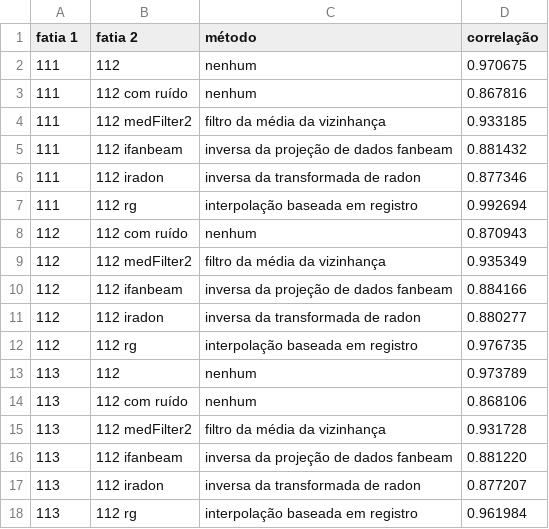
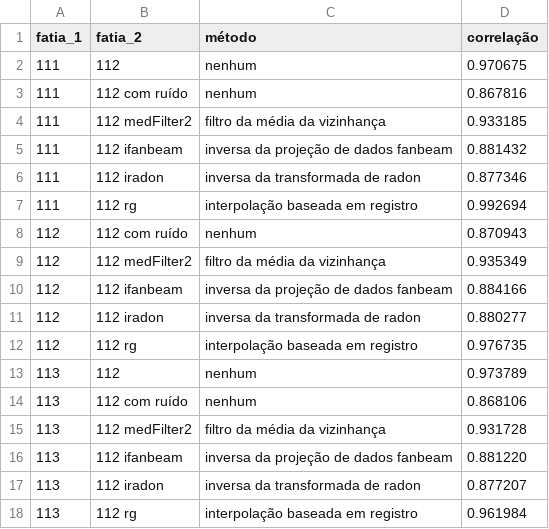
Before and after one commit to danielmarquesvg/mestrado, a CSV file: dados_experimento.csv, drawn as a sheet.

Commit message:
Update dados_experimento.csv

```diff
--- a/dados_experimento.csv
+++ b/dados_experimento.csv
@@ -1,2 +1,2 @@
-fatia 1,fatia 2,método,correlação
+fatia_1,fatia_2,método,correlação
 111,112,nenhum,0.970675
```
